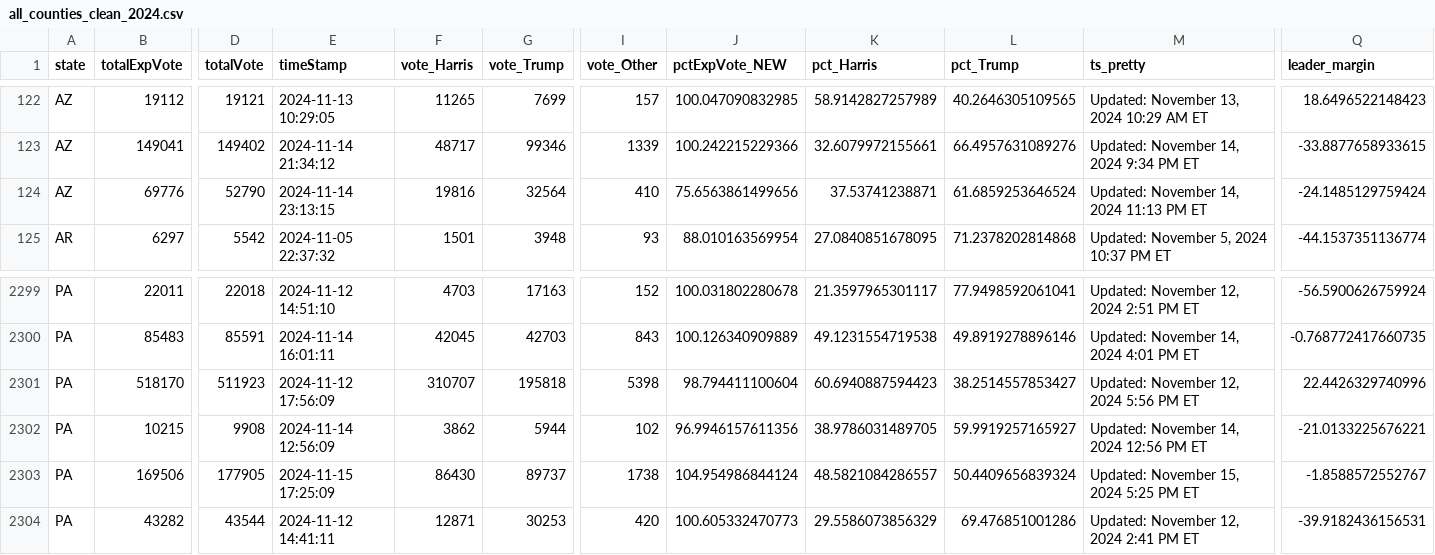
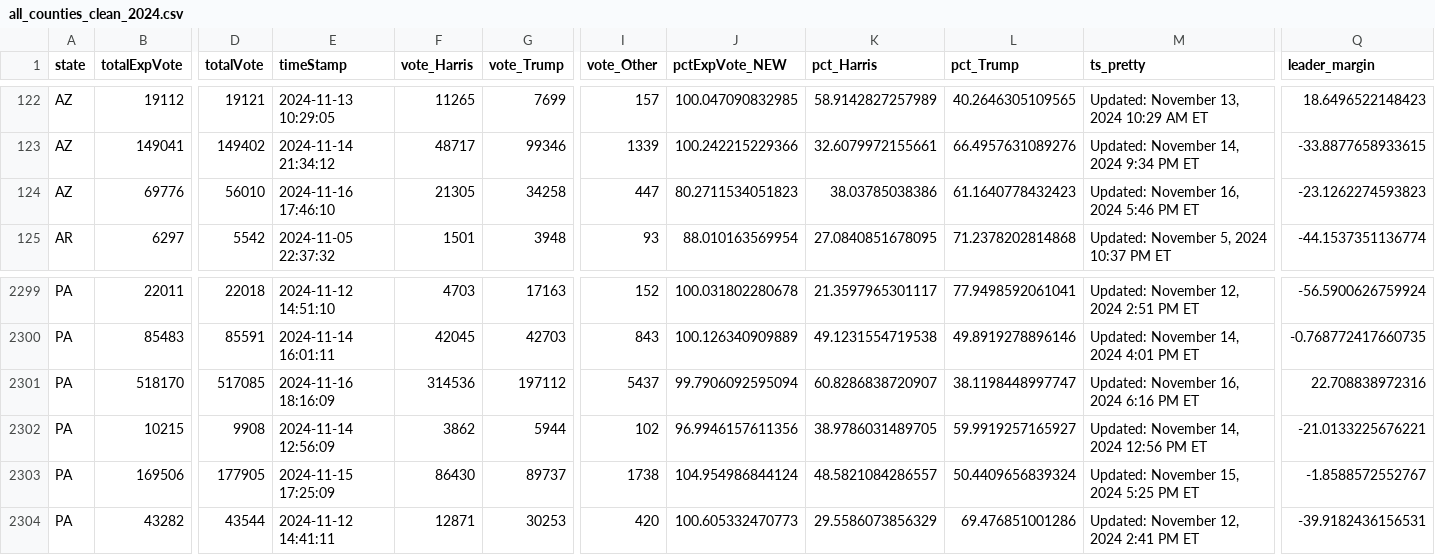
Before and after one commit to cbs-news-data/election-2024-maps, a CSV file: output/all_counties_clean_2024.csv, drawn as a sheet; only a part is shown, gaps mark what is left out; the diff covers the shown part only; the diff names each change by its address in the sheet, - before the commit and + after, or states it on an @@ line.

Commit message:
Live data updated

```diff
--- a/output/all_counties_clean_2024.csv
+++ b/output/all_counties_clean_2024.csv
-D124 (totalVote): 52790
+D124 (totalVote): 56010
-E124 (timeStamp): 2024-11-14 23:13:15
+E124 (timeStamp): 2024-11-16 17:46:10
-F124 (vote_Harris): 19816
+F124 (vote_Harris): 21305
-G124 (vote_Trump): 32564
+G124 (vote_Trump): 34258
-I124 (vote_Other): 410
+I124 (vote_Other): 447
-J124 (pctExpVote_NEW): 75.6563861499656
+J124 (pctExpVote_NEW): 80.2711534051823
-K124 (pct_Harris): 37.53741238871
+K124 (pct_Harris): 38.03785038386
-L124 (pct_Trump): 61.6859253646524
+L124 (pct_Trump): 61.1640778432423
-M124 (ts_pretty): Updated: November 14, 2024 11:13 PM ET
+M124 (ts_pretty): Updated: November 16, 2024 5:46 PM ET
-Q124 (leader_margin): -24.1485129759424
+Q124 (leader_margin): -23.1262274593823
-D2301 (totalVote): 511923
+D2301 (totalVote): 517085
-E2301 (timeStamp): 2024-11-12 17:56:09
+E2301 (timeStamp): 2024-11-16 18:16:09
-F2301 (vote_Harris): 310707
+F2301 (vote_Harris): 314536
-G2301 (vote_Trump): 195818
+G2301 (vote_Trump): 197112
-I2301 (vote_Other): 5398
+I2301 (vote_Other): 5437
-J2301 (pctExpVote_NEW): 98.794411100604
+J2301 (pctExpVote_NEW): 99.7906092595094
-K2301 (pct_Harris): 60.6940887594423
+K2301 (pct_Harris): 60.8286838720907
-L2301 (pct_Trump): 38.2514557853427
+L2301 (pct_Trump): 38.1198448997747
-M2301 (ts_pretty): Updated: November 12, 2024 5:56 PM ET
+M2301 (ts_pretty): Updated: November 16, 2024 6:16 PM ET
-Q2301 (leader_margin): 22.4426329740996
+Q2301 (leader_margin): 22.708838972316
```
Also changed, not shown: 5 edited cells elsewhere in this file.
